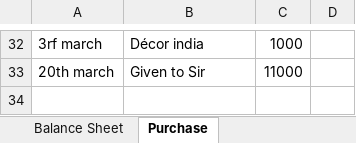
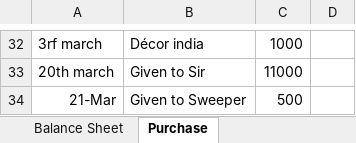
Before and after one commit to infocelab/embedded-projects, an Excel workbook: documents/training/daily_status.xlsx, sheet Purchase, drawn as a sheet; only a part is shown, gaps mark what is left out; values as stored, in another font and other column widths than the file's, no borders; the diff names each change by its address in the sheet, - before the commit and + after, or states it on an @@ line.

```diff
--- a/documents/training/daily_status.xlsx (sheet Purchase)
+++ b/documents/training/daily_status.xlsx (sheet Purchase)
+row 34: 21-Mar | Given to Sweeper | 500
```
Also changed, not shown: sheet Balance Sheet, sheet Major Projects Undergoing, charts or pictures.
